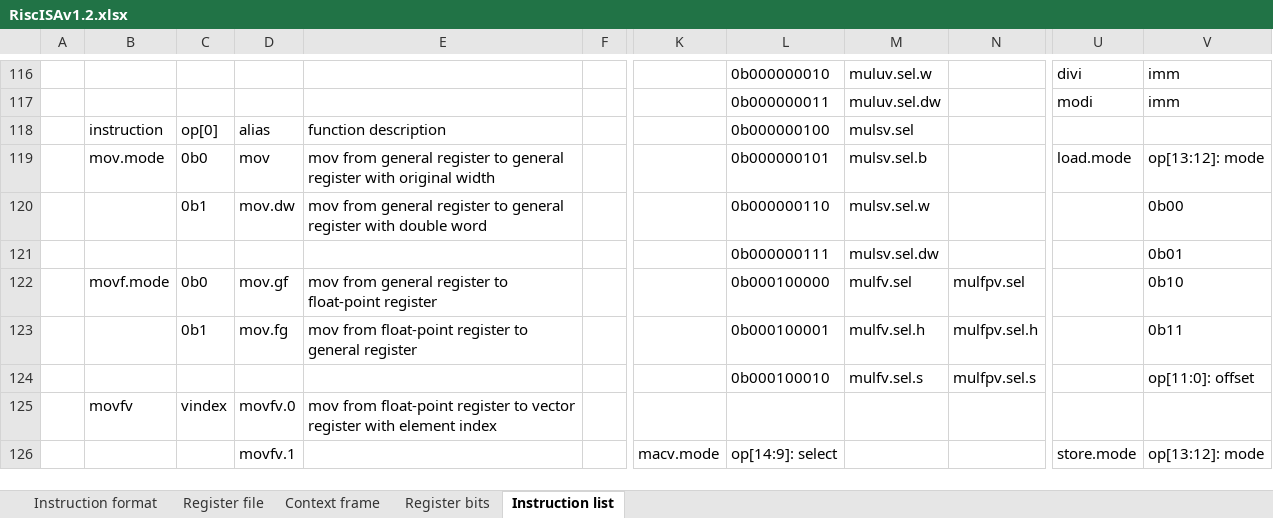
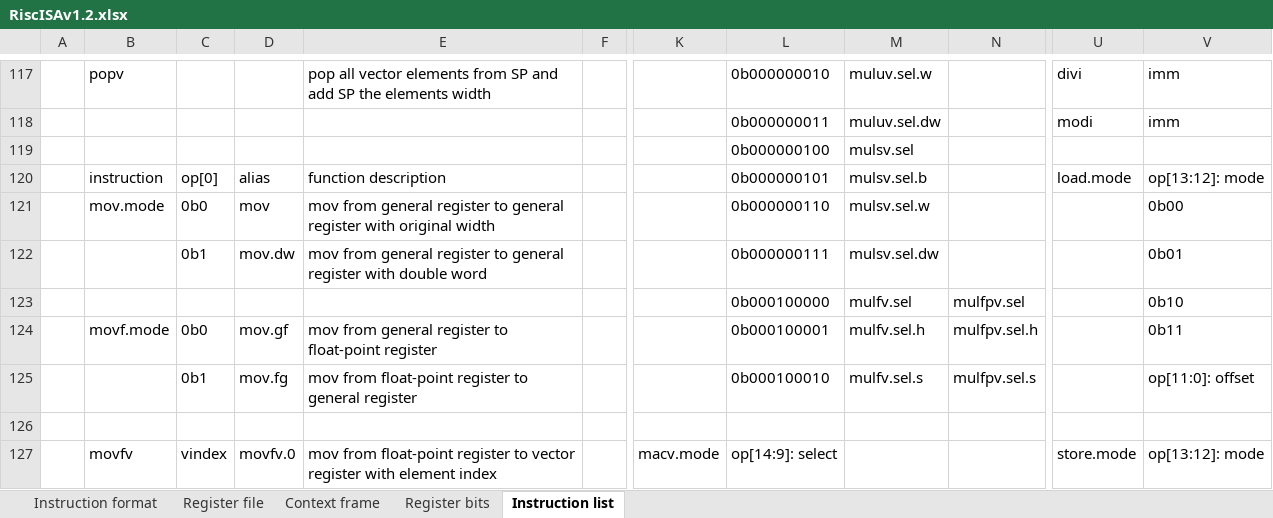
Before and after one commit to duanlin/loneRISC, an Excel workbook: RiscISAv1.2.xlsx, sheet Instruction list, drawn as a sheet; only a part is shown, gaps mark what is left out; values as stored, in another font and other column widths than the file's, no borders; removed rows and columns are numbered as before the commit, all else as after; rows hold the shown columns only; the diff covers the shown part only; the diff names each change by its address in the sheet, - before the commit and + after, or states it on an @@ line.

```diff
--- a/RiscISAv1.2.xlsx (sheet Instruction list)
+++ b/RiscISAv1.2.xlsx (sheet Instruction list)
-B117: (empty)
+B117: popv
-E117: (empty)
+E117: pop all vector elements from SP and add SP the elements width
+row 119:  |  |  |  |  |  |  | 0b000000100 | mulsv.sel
-L120: 0b000000100
+L120: 0b000000101
-M120: mulsv.sel
+M120: mulsv.sel.b
-U120: (empty)
+U120: load.mode
-V120: (empty)
+V120: op[13:12]: mode
-row 119:  | mov.mode | 0b0 | mov | mov from general register to general register with original width |  |  | 0b000000101 | mulsv.sel.b |  | load.mode | op[13:12]: mode
-B121: (empty)
+B121: mov.mode
-C121: 0b1
+C121: 0b0
-D121: mov.dw
+D121: mov
-E121: …register with double word
+E121: …register with original width
-C122: (empty)
+C122: 0b1
-D122: (empty)
+D122: mov.dw
-E122: (empty)
+E122: mov from general register to general register with double word
-B123: movf.mode
+B123: (empty)
-C123: 0b0
+C123: (empty)
-D123: mov.gf
+D123: (empty)
-E123: mov from general register to float-point register
+E123: (empty)
-B124: (empty)
+B124: movf.mode
-C124: 0b1
+C124: 0b0
-D124: mov.fg
+D124: mov.gf
-E124: mov from float-point register to general register
+E124: mov from general register to float-point register
-C125: (empty)
+C125: 0b1
-D125: (empty)
+D125: mov.fg
-E125: (empty)
+E125: mov from float-point register to general register
-row 126:  | movfv | vindex | movfv.0 | mov from float-point register to vector register with element index
+row 126: (empty)
-B127: (empty)
+B127: movfv
-C127: (empty)
+C127: vindex
-D127: movfv.1
+D127: movfv.0
-E127: (empty)
+E127: mov from float-point register to vector register with element index
```
Also changed, not shown: 5 added rows, 4 removed rows, 130 edited cells and cell formats elsewhere in this sheet, sheet Register bits, sheet Context frame.
